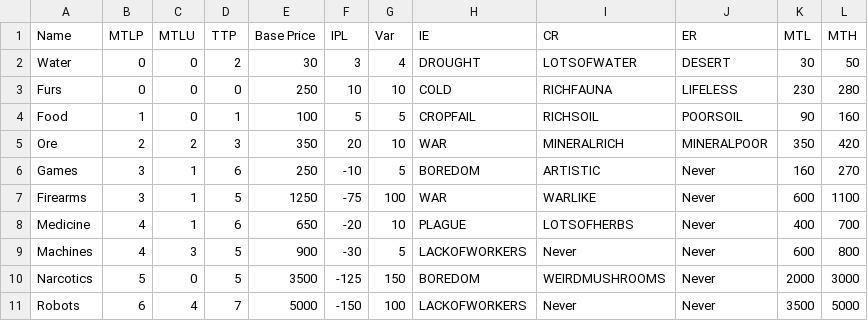
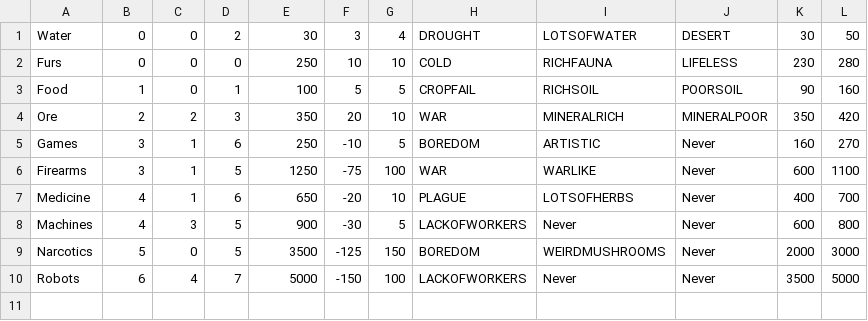
Before and after one commit to Rrego6/space_traders, a CSV file: SpaceTrader/res/txt/tradeGoodsInfo.csv, drawn as a sheet.

Commit message:
goods list made and prints to console

```diff
--- a/SpaceTrader/res/txt/tradeGoodsInfo.csv
+++ b/SpaceTrader/res/txt/tradeGoodsInfo.csv
@@ -1,2 +1 @@
-Name,MTLP,MTLU,TTP,Base Price,IPL,Var,IE,CR,ER,MTL,MTH
 Water,0,0,2,30,3,4,DROUGHT,LOTSOFWATER,DESERT,30,50
```
Also changed, not shown: 5 other files.
